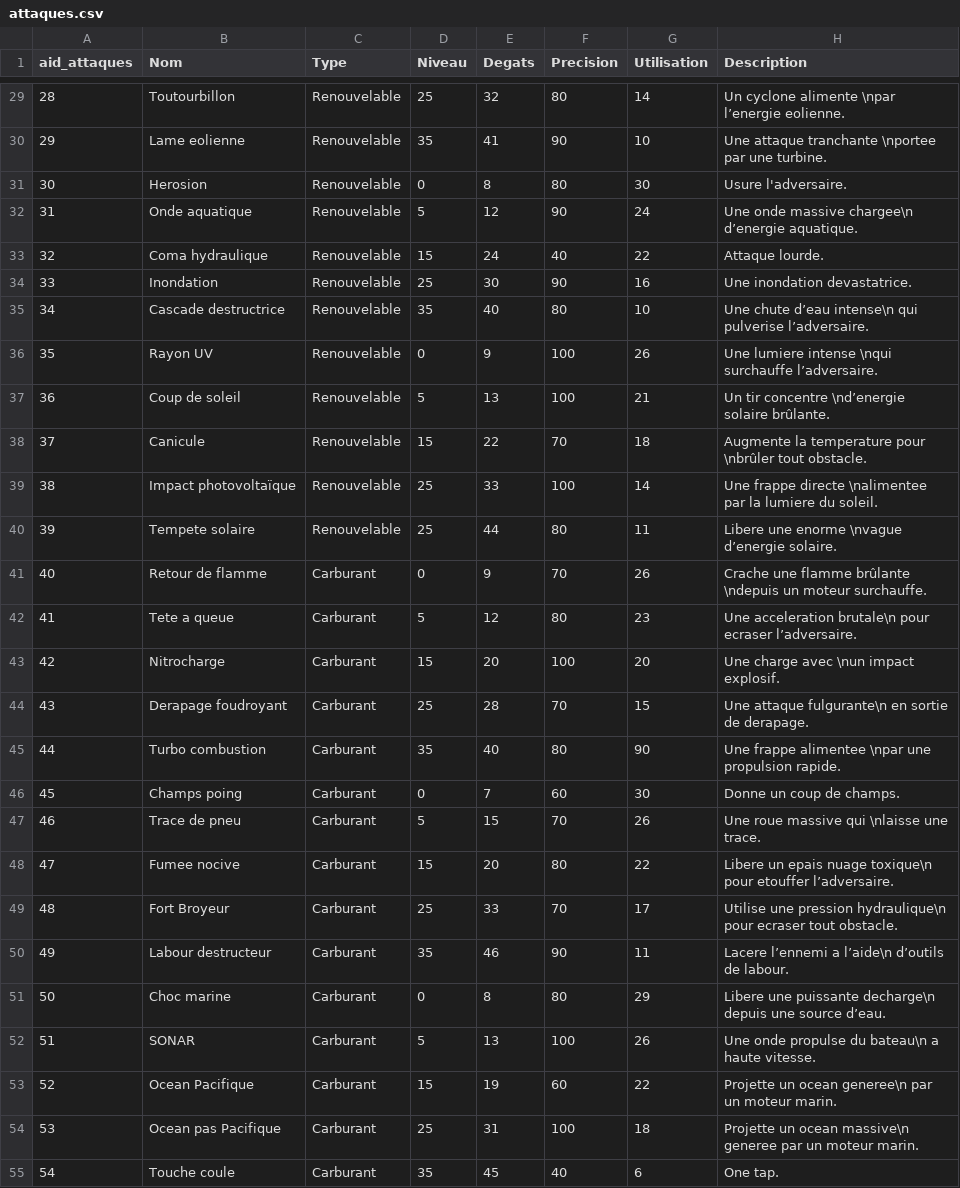
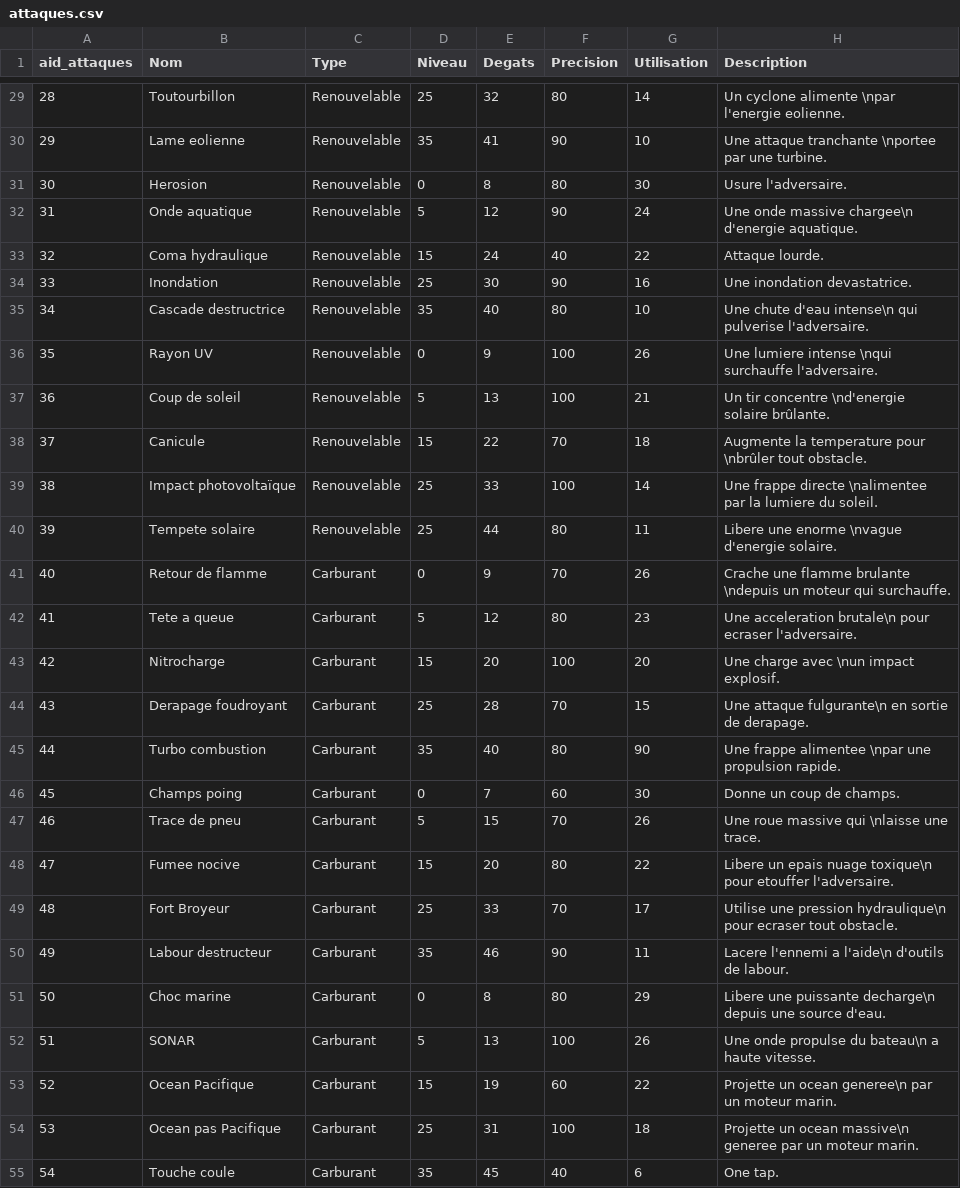
Before and after one commit to ThoomasKDS/Mechaquest, a CSV file: save/attaques.csv, drawn as a sheet; only a part is shown, gaps mark what is left out; the diff covers the shown part only.

```diff
--- a/save/attaques.csv
+++ b/save/attaques.csv
@@ -29,15 +29,15 @@ aid_attaques,Nom,Type,Niveau,Degats,Precision,Utilisation,Description
-28,Toutourbillon,Renouvelable,25,32,80,14,Un cyclone alimente \npar l’energie eolienne.
+28,Toutourbillon,Renouvelable,25,32,80,14,Un cyclone alimente \npar l'energie eolienne.
 29,Lame eolienne,Renouvelable,35,41,90,10,Une attaque tranchante \nportee par une turbine.
 30,Herosion,Renouvelable,0,8,80,30,Usure l'adversaire.
-31,Onde aquatique,Renouvelable,5,12,90,24,Une onde massive chargee\n d’energie aquatique.
+31,Onde aquatique,Renouvelable,5,12,90,24,Une onde massive chargee\n d'energie aquatique.
 32,Coma hydraulique,Renouvelable,15,24,40,22,Attaque lourde.
 33,Inondation,Renouvelable,25,30,90,16,Une inondation devastatrice.
-34,Cascade destructrice,Renouvelable,35,40,80,10,Une chute d’eau intense\n qui pulverise l’adversaire.
-35,Rayon UV,Renouvelable,0,9,100,26,Une lumiere intense \nqui surchauffe l’adversaire.
-36,Coup de soleil,Renouvelable,5,13,100,21,Un tir concentre \nd’energie solaire brûlante.
+34,Cascade destructrice,Renouvelable,35,40,80,10,Une chute d'eau intense\n qui pulverise l'adversaire.
+35,Rayon UV,Renouvelable,0,9,100,26,Une lumiere intense \nqui surchauffe l'adversaire.
+36,Coup de soleil,Renouvelable,5,13,100,21,Un tir concentre \nd'energie solaire brûlante.
 37,Canicule,Renouvelable,15,22,70,18,Augmente la temperature pour \nbrûler tout obstacle.
 38,Impact photovoltaïque,Renouvelable,25,33,100,14,Une frappe directe \nalimentee par la lumiere du soleil.
-39,Tempete solaire,Renouvelable,25,44,80,11,Libere une enorme \nvague d’energie solaire.
-40,Retour de flamme,Carburant,0,9,70,26,Crache une flamme brûlante \ndepuis un moteur surchauffe.
-41,Tete a queue,Carburant,5,12,80,23,Une acceleration brutale\n pour ecraser l’adversaire.
+39,Tempete solaire,Renouvelable,25,44,80,11,Libere une enorme \nvague d'energie solaire.
+40,Retour de flamme,Carburant,0,9,70,26,Crache une flamme brulante \ndepuis un moteur qui surchauffe.
+41,Tete a queue,Carburant,5,12,80,23,Une acceleration brutale\n pour ecraser l'adversaire.
 42,Nitrocharge,Carburant,15,20,100,20,Une charge avec \nun impact explosif.
@@ -47,6 +47,6 @@ aid_attaques,Nom,Type,Niveau,Degats,Precision,Utilisation,Description
 46,Trace de pneu,Carburant,5,15,70,26,Une roue massive qui \nlaisse une trace.
-47,Fumee nocive,Carburant,15,20,80,22,Libere un epais nuage toxique\n pour etouffer l’adversaire.
+47,Fumee nocive,Carburant,15,20,80,22,Libere un epais nuage toxique\n pour etouffer l'adversaire.
 48,Fort Broyeur,Carburant,25,33,70,17,Utilise une pression hydraulique\n pour ecraser tout obstacle.
-49,Labour destructeur,Carburant,35,46,90,11,Lacere l’ennemi a l’aide\n d’outils de labour.
-50,Choc marine,Carburant,0,8,80,29,Libere une puissante decharge\n depuis une source d’eau.
+49,Labour destructeur,Carburant,35,46,90,11,Lacere l'ennemi a l'aide\n d'outils de labour.
+50,Choc marine,Carburant,0,8,80,29,Libere une puissante decharge\n depuis une source d'eau.
 51,SONAR,Carburant,5,13,100,26,Une onde propulse du bateau\n a haute vitesse.
```
Also changed, not shown: 14 edited cells elsewhere in this file, save/infomechas.csv, 3 other files.
